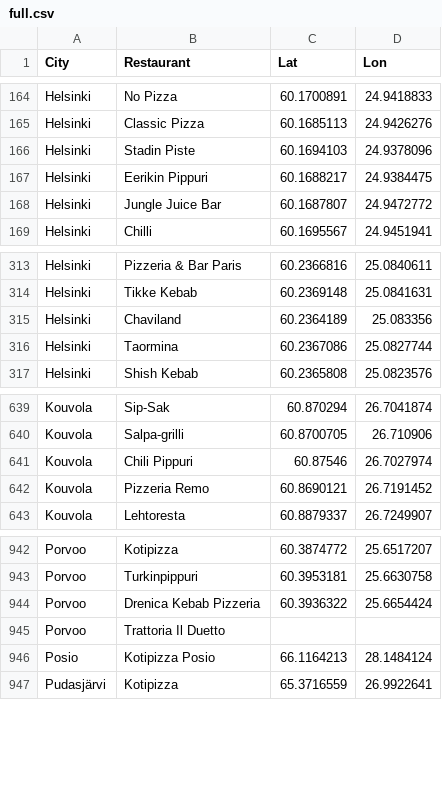
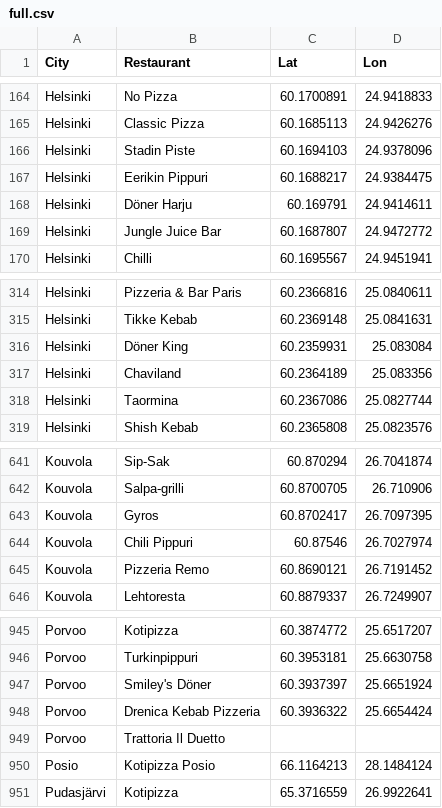
Before and after one commit to akx/suomen-pizzeriat-ja-kebulat, a CSV file: full.csv, drawn as a sheet; only a part is shown, gaps mark what is left out; the diff names each change by its address in the sheet, - before the commit and + after, or states it on an @@ line.

Commit message:
Update data based on new variant query

```diff
--- a/full.csv
+++ b/full.csv
+row 168: Helsinki | Döner Harju | 60.169791 | 24.9414611
+row 316: Helsinki | Döner King | 60.2359931 | 25.083084
+row 643: Kouvola | Gyros | 60.8702417 | 26.7097395
+row 947: Porvoo | Smiley's Döner | 60.3937397 | 25.6651924
```
Also changed, not shown: answer.csv, data.csv, 1 other file.
